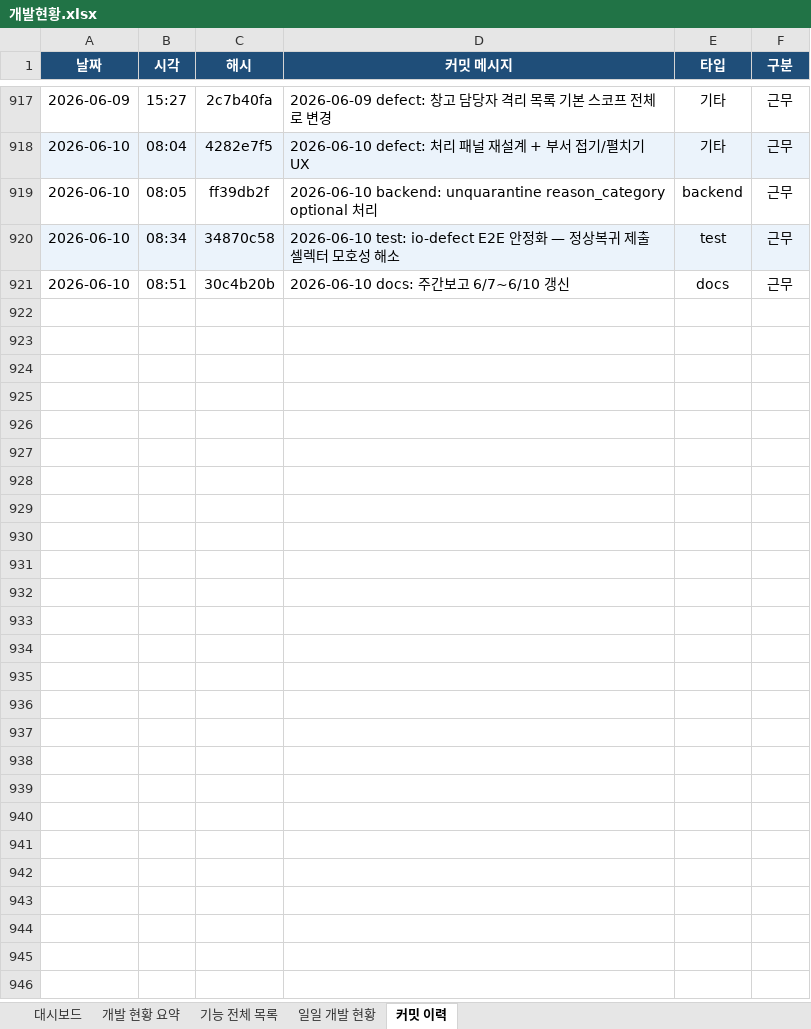
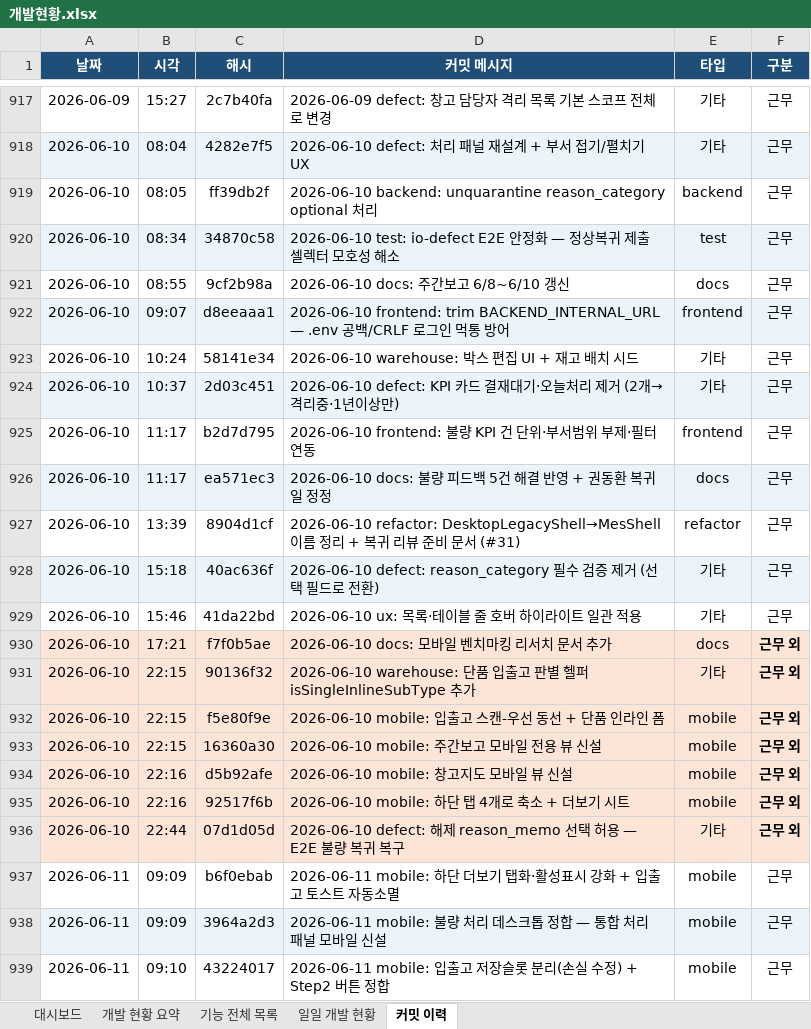
Before and after one commit to Hw-03/ERP, an Excel workbook: _attic/docs/개발현황.xlsx, sheet 커밋 이력, drawn as a sheet; only a part is shown, gaps mark what is left out; values as stored, in another font and other column widths than the file's, no borders; the diff covers the shown part only; the diff names each change by its address in the sheet, - before the commit and + after, or states it on an @@ line.

```diff
--- a/_attic/docs/개발현황.xlsx (sheet 커밋 이력)
+++ b/_attic/docs/개발현황.xlsx (sheet 커밋 이력)
-B921 (시각): 08:51
+B921 (시각): 08:55
-C921 (해시): 30c4b20b
+C921 (해시): 9cf2b98a
-D921 (커밋 메시지): 2026-06-10 docs: 주간보고 6/7~6/10 갱신
+D921 (커밋 메시지): 2026-06-10 docs: 주간보고 6/8~6/10 갱신
+row 922: 2026-06-10 | 09:07 | d8eeaaa1 | 2026-06-10 frontend: trim BACKEND_INTERNAL_URL — .env 공백/CRLF 로그인 먹통 방어 | frontend | 근무
+row 923: 2026-06-10 | 10:24 | 58141e34 | 2026-06-10 warehouse: 박스 편집 UI + 재고 배치 시드 | 기타 | 근무
+row 924: 2026-06-10 | 10:37 | 2d03c451 | 2026-06-10 defect: KPI 카드 결재대기·오늘처리 제거 (2개→격리중·1년이상만) | 기타 | 근무
+row 925: 2026-06-10 | 11:17 | b2d7d795 | 2026-06-10 frontend: 불량 KPI 건 단위·부서범위 부제·필터 연동 | frontend | 근무
+row 926: 2026-06-10 | 11:17 | ea571ec3 | 2026-06-10 docs: 불량 피드백 5건 해결 반영 + 권동환 복귀일 정정 | docs | 근무
+row 927: 2026-06-10 | 13:39 | 8904d1cf | 2026-06-10 refactor: DesktopLegacyShell→MesShell 이름 정리 + 복귀 리뷰 준비 문서 (#31) | refactor | 근무
+row 928: 2026-06-10 | 15:18 | 40ac636f | 2026-06-10 defect: reason_category 필수 검증 제거 (선택 필드로 전환) | 기타 | 근무
+row 929: 2026-06-10 | 15:46 | 41da22bd | 2026-06-10 ux: 목록·테이블 줄 호버 하이라이트 일관 적용 | 기타 | 근무
+row 930: 2026-06-10 | 17:21 | f7f0b5ae | 2026-06-10 docs: 모바일 벤치마킹 리서치 문서 추가 | docs | 근무 외
+row 931: 2026-06-10 | 22:15 | 90136f32 | 2026-06-10 warehouse: 단품 입출고 판별 헬퍼 isSingleInlineSubType 추가 | 기타 | 근무 외
+row 932: 2026-06-10 | 22:15 | f5e80f9e | 2026-06-10 mobile: 입출고 스캔-우선 동선 + 단품 인라인 폼 | mobile | 근무 외
+row 933: 2026-06-10 | 22:15 | 16360a30 | 2026-06-10 mobile: 주간보고 모바일 전용 뷰 신설 | mobile | 근무 외
+row 934: 2026-06-10 | 22:16 | d5b92afe | 2026-06-10 mobile: 창고지도 모바일 뷰 신설 | mobile | 근무 외
+row 935: 2026-06-10 | 22:16 | 92517f6b | 2026-06-10 mobile: 하단 탭 4개로 축소 + 더보기 시트 | mobile | 근무 외
+row 936: 2026-06-10 | 22:44 | 07d1d05d | 2026-06-10 defect: 해제 reason_memo 선택 허용 — E2E 불량 복귀 복구 | 기타 | 근무 외
+row 937: 2026-06-11 | 09:09 | b6f0ebab | 2026-06-11 mobile: 하단 더보기 탭화·활성표시 강화 + 입출고 토스트 자동소멸 | mobile | 근무
+row 938: 2026-06-11 | 09:09 | 3964a2d3 | 2026-06-11 mobile: 불량 처리 데스크톱 정합 — 통합 처리 패널 모바일 신설 | mobile | 근무
+row 939: 2026-06-11 | 09:10 | 43224017 | 2026-06-11 mobile: 입출고 저장슬롯 분리(손실 수정) + Step2 버튼 정합 | mobile | 근무
```
Also changed, not shown: 26 added rows elsewhere in this sheet, sheet 개발 현황 요약, sheet 일일 개발 현황, sheet 대시보드, 3 other files.
